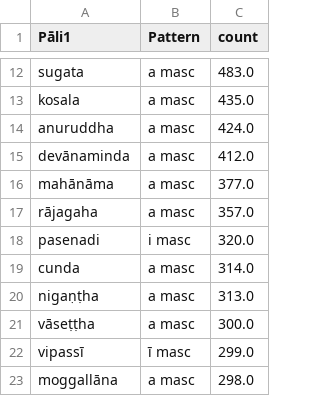
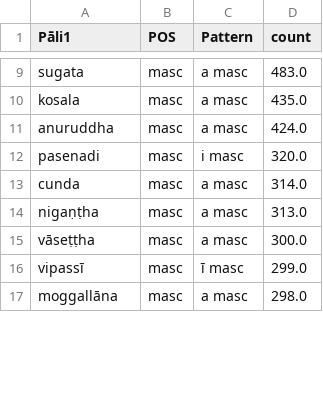
Before and after one commit to Devamitta/word-frequency, a CSV file: frequent-words/names.csv, drawn as a sheet; only a part is shown, gaps mark what is left out; removed rows and columns are numbered as before the commit, all else as after; the diff covers the shown part only; the diff names each change by its address in the sheet, - before the commit and + after, or states it on an @@ line.

```diff
--- a/frequent-words/names.csv
+++ b/frequent-words/names.csv
+column B (POS), rows 9-17: all masc
-row 15: devānaminda | a masc | 412.0
-row 16: mahānāma | a masc | 377.0
-row 17: rājagaha | a masc | 357.0
```
Also changed, not shown: 10 removed rows elsewhere in this file, curated-sources/frequent-words.csv, frequent-words/adv_place.csv, 40 other files.
